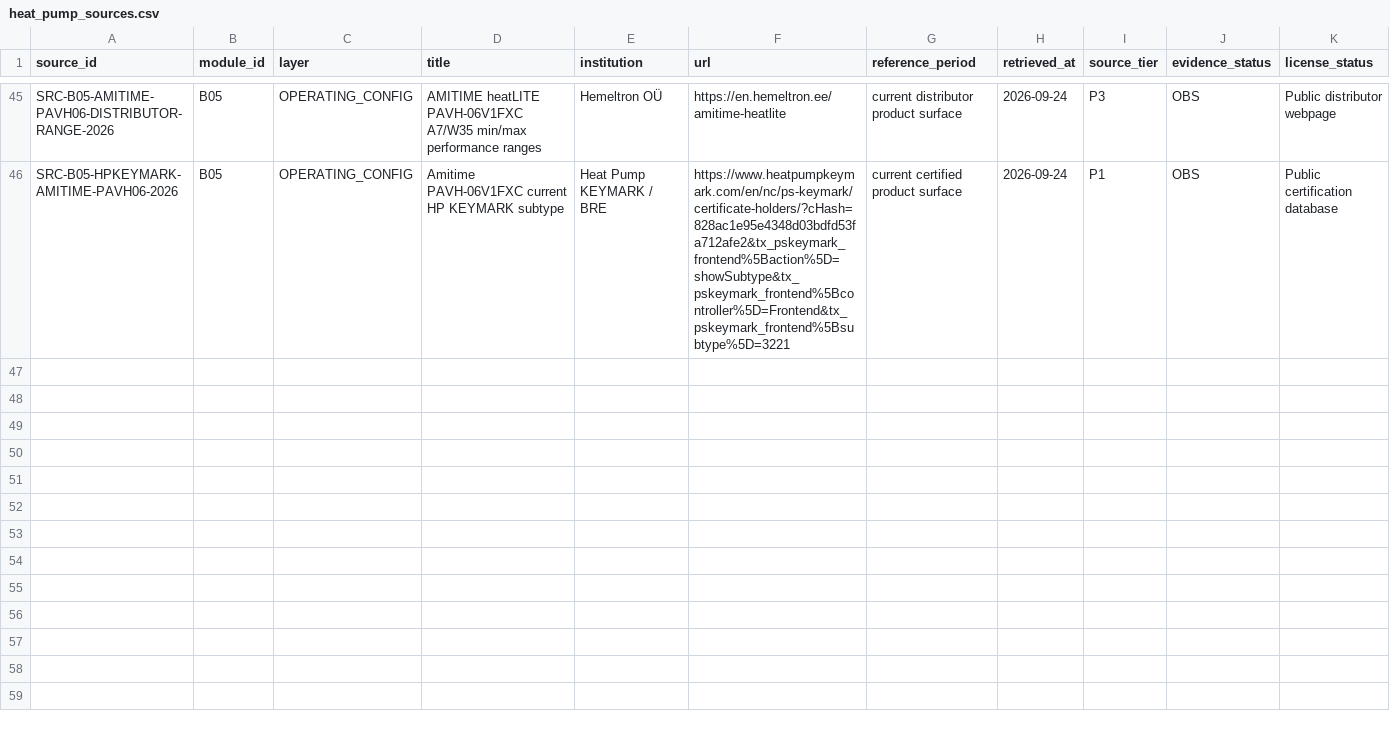
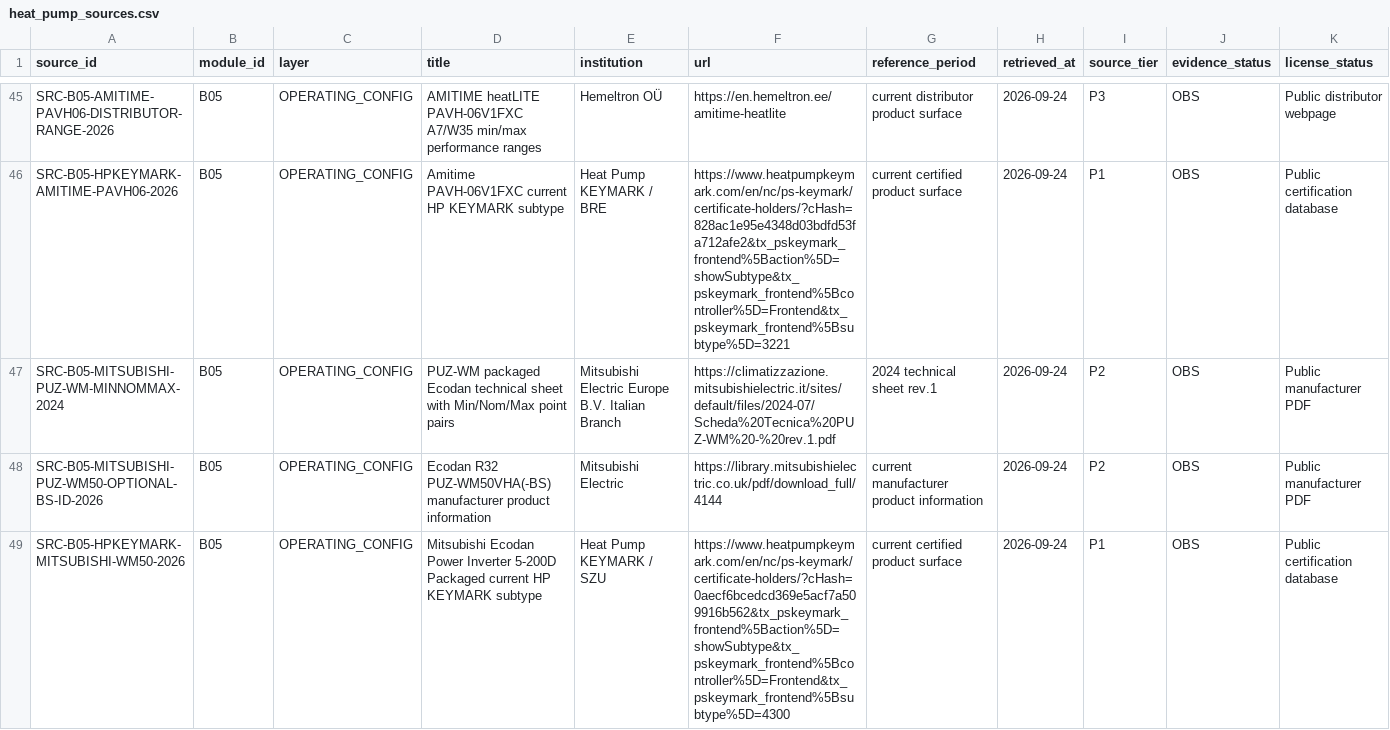
Before and after one commit to Anonymoos-Rommel/hoszivattyu-akkumulator-orszagos-modell, a CSV file: registry/heat_pump_sources.csv, drawn as a sheet; only a part is shown, gaps mark what is left out; rows hold the shown columns only; the diff names each change by its address in the sheet, - before the commit and + after, or states it on an @@ line.

Commit message:
B05-P20: qualify first exact cycling-ready point

```diff
--- a/registry/heat_pump_sources.csv
+++ b/registry/heat_pump_sources.csv
+row 47: SRC-B05-MITSUBISHI-PUZ-WM-MINNOMMAX-2024 | B05 | OPERATING_CONFIG | PUZ-WM packaged Ecodan technical sheet with Min/Nom/Max point pairs | Mitsubishi Electric Europe B.V. Italian Branch | https://climatizzazione.mitsubishielectric.it/sites/default/files/2024-07/Scheda%20Tecnica%20PUZ-WM%20-%20rev.1.pdf | 2024 technical sheet rev.1 | 2026-09-24 | P2 | OBS | Public manufacturer PDF
+row 48: SRC-B05-MITSUBISHI-PUZ-WM50-OPTIONAL-BS-ID-2026 | B05 | OPERATING_CONFIG | Ecodan R32 PUZ-WM50VHA(-BS) manufacturer product information | Mitsubishi Electric | https://library.mitsubishielectric.co.uk/pdf/download_full/4144 | current manufacturer product information | 2026-09-24 | P2 | OBS | Public manufacturer PDF
+row 49: SRC-B05-HPKEYMARK-MITSUBISHI-WM50-2026 | B05 | OPERATING_CONFIG | Mitsubishi Ecodan Power Inverter 5-200D Packaged current HP KEYMARK subtype | Heat Pump KEYMARK / SZU | https://www.heatpumpkeymark.com/en/nc/ps-keymark/certificate-holders/?cHash=0aecf6bcedcd369e5acf7a509916b562&tx_pskeymark_frontend%5Baction%5D=showSubtype&tx_pskeymark_frontend%5Bcontroller%5D=Frontend&tx_pskeymark_frontend%5Bsubtype%5D=4300 | current certified product surface | 2026-09-24 | P1 | OBS | Public certification database
```
Also changed, not shown: registry/heat_pump_readiness.csv, registry/heat_pump_variables.csv, 9 other files.
